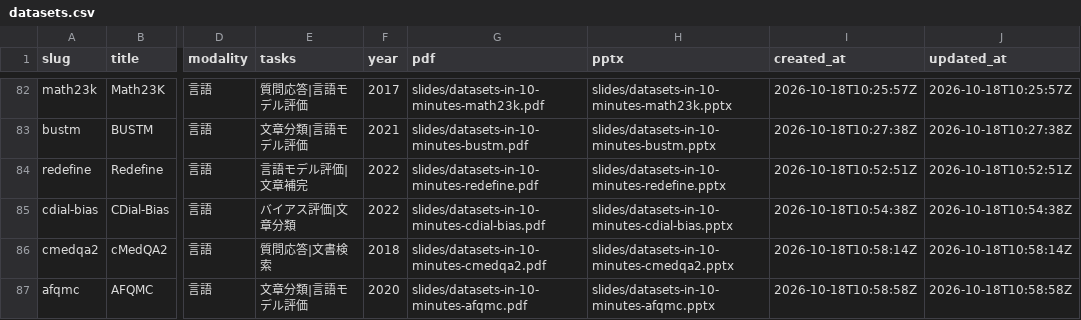
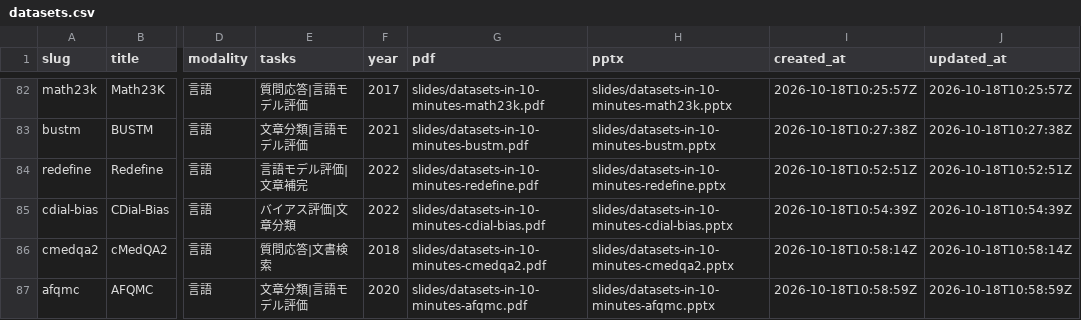
Before and after one commit to sasakiy84/datasets-in-10-minutes, a CSV file: site/datasets.csv, drawn as a sheet; only a part is shown, gaps mark what is left out; the diff names each change by its address in the sheet, - before the commit and + after, or states it on an @@ line.

Commit message:
Refresh gallery dates for four independently reviewed CLEVA source decks

```diff
--- a/site/datasets.csv
+++ b/site/datasets.csv
-I85 (created_at): 2026-10-18T10:54:38Z
+I85 (created_at): 2026-10-18T10:54:39Z
-J85 (updated_at): 2026-10-18T10:54:38Z
+J85 (updated_at): 2026-10-18T10:54:39Z
-I87 (created_at): 2026-10-18T10:58:58Z
+I87 (created_at): 2026-10-18T10:58:59Z
-J87 (updated_at): 2026-10-18T10:58:58Z
+J87 (updated_at): 2026-10-18T10:58:59Z
```
